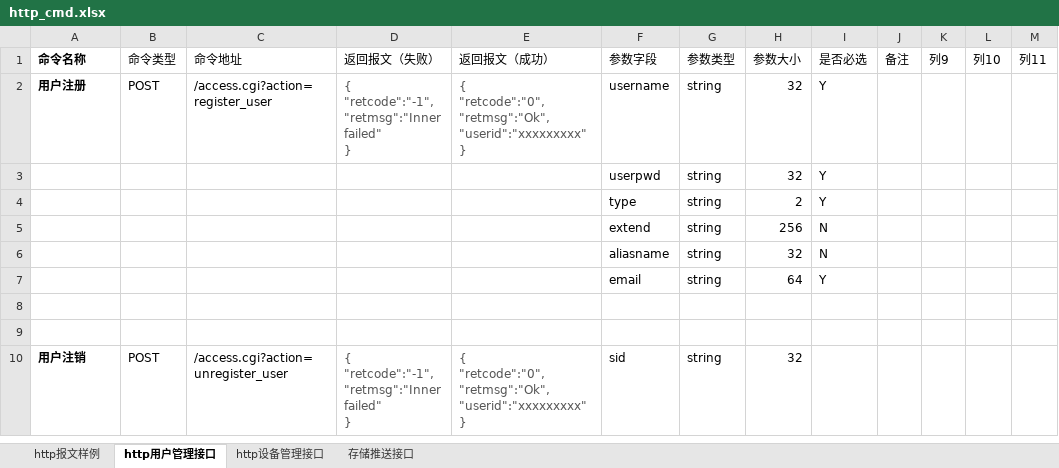
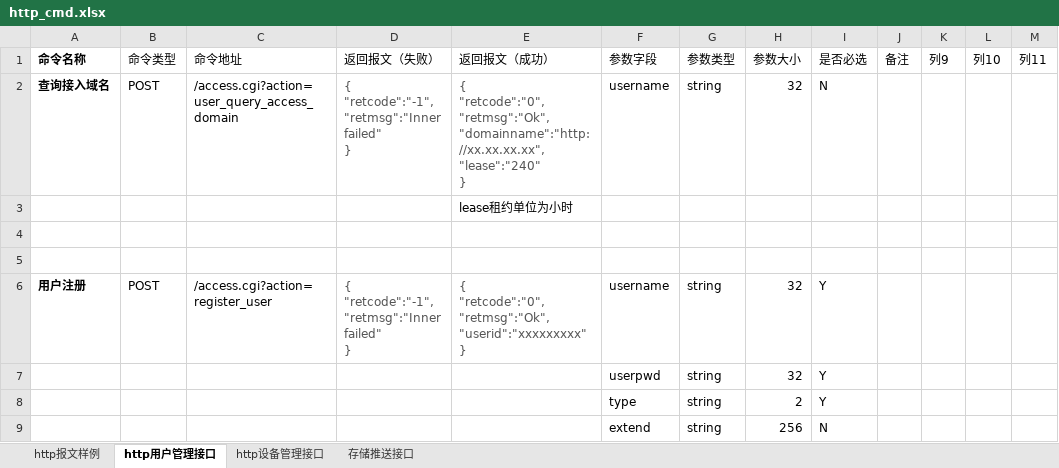
Before and after one commit to GSIL-Monitor/aicode, an Excel workbook: script/http_cmd.xlsx, sheet http用户管理接口, drawn as a sheet; only a part is shown; the shorter side is filled out with more unchanged rows; values as stored, in another font and other column widths than the file's, no borders; table styles not drawn; ↵ is a line break in a cell; the diff names each change by its address in the sheet, - before the commit and + after, or states it on an @@ line.

```diff
--- a/script/http_cmd.xlsx (sheet http用户管理接口)
+++ b/script/http_cmd.xlsx (sheet http用户管理接口)
+row 2: 查询接入域名 | POST | /access.cgi?action=user_query_access_domain | { ↵ "retcode":"-1", ↵ "retmsg":"Inner failed" ↵ } | { ↵ "retcode":"0", ↵ "retmsg":"Ok", ↵ "domainname":"http://xx.xx.xx.xx", ↵ "lease":"240" ↵ } | username | string | 32 | N
+row 3:  |  |  |  | lease租约单位为小时
+row 4: (empty)
+row 5: (empty)
```
Also changed, not shown: sheet http设备管理接口, 10 other files.
